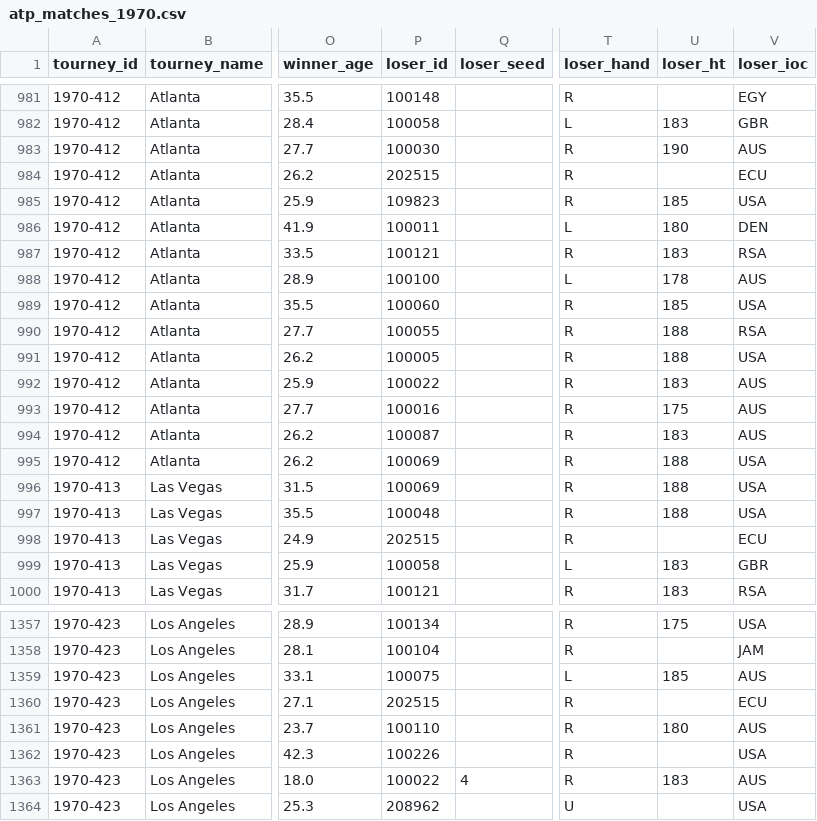
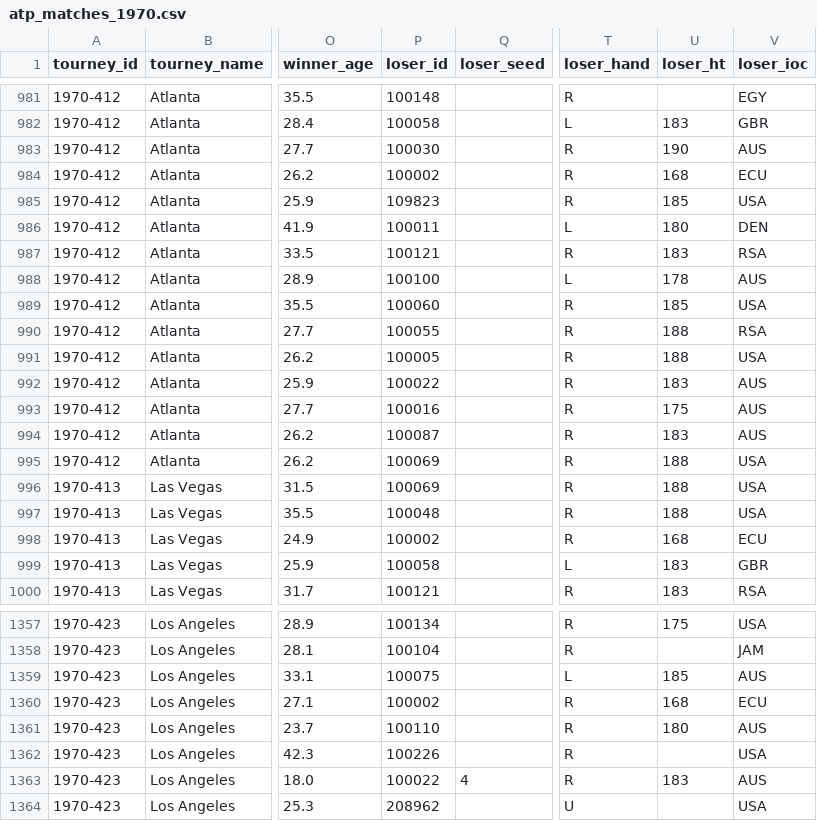
Before and after one commit to JeffSackmann/tennis_atp, a CSV file: atp_matches_1970.csv, drawn as a sheet; only a part is shown, gaps mark what is left out; the diff names each change by its address in the sheet, - before the commit and + after, or states it on an @@ line.

```diff
--- a/atp_matches_1970.csv
+++ b/atp_matches_1970.csv
-P984 (loser_id): 202515
+P984 (loser_id): 100002
-U984 (loser_ht): (empty)
+U984 (loser_ht): 168
-P998 (loser_id): 202515
+P998 (loser_id): 100002
-U998 (loser_ht): (empty)
+U998 (loser_ht): 168
-P1360 (loser_id): 202515
+P1360 (loser_id): 100002
-U1360 (loser_ht): (empty)
+U1360 (loser_ht): 168
```
Also changed, not shown: atp_matches_1968.csv, atp_matches_1969.csv, 12 other files.
